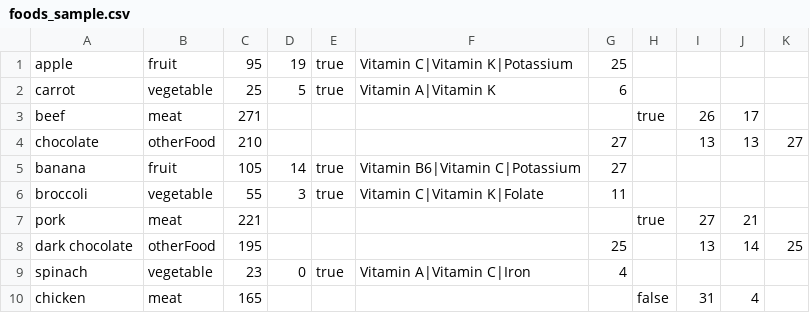
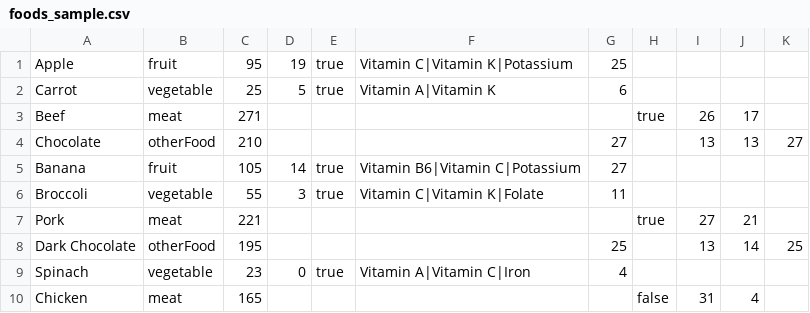
Before and after one commit to Rand-Alb/CP213-Course-Project---CalTrackr, a CSV file: foods_sample.csv, drawn as a sheet.

Commit message:
Added GUI

```diff
--- a/foods_sample.csv
+++ b/foods_sample.csv
@@ -1,10 +1,10 @@
-apple,fruit,95,19,true,Vitamin C|Vitamin K|Potassium,25,,,,,
-carrot,vegetable,25,5,true,Vitamin A|Vitamin K,6,,,,,
-beef,meat,271,,,,,true,26,17,,,
-chocolate,otherFood,210,,,,27,,13,13,27,
-banana,fruit,105,14,true,Vitamin B6|Vitamin C|Potassium,27,,,,,
-broccoli,vegetable,55,3,true,Vitamin C|Vitamin K|Folate,11,,,,,
-pork,meat,221,,,,,true,27,21,,,
-dark chocolate,otherFood,195,,,,25,,13,14,25,
-spinach,vegetable,23,0,true,Vitamin A|Vitamin C|Iron,4,,,,,
-chicken,meat,165,,,,,false,31,4,,,
+Apple,fruit,95,19,true,Vitamin C|Vitamin K|Potassium,25,,,,,
+Carrot,vegetable,25,5,true,Vitamin A|Vitamin K,6,,,,,
+Beef,meat,271,,,,,true,26,17,,,
+Chocolate,otherFood,210,,,,27,,13,13,27,
+Banana,fruit,105,14,true,Vitamin B6|Vitamin C|Potassium,27,,,,,
+Broccoli,vegetable,55,3,true,Vitamin C|Vitamin K|Folate,11,,,,,
+Pork,meat,221,,,,,true,27,21,,,
+Dark Chocolate,otherFood,195,,,,25,,13,14,25,
+Spinach,vegetable,23,0,true,Vitamin A|Vitamin C|Iron,4,,,,,
+Chicken,meat,165,,,,,false,31,4,,,
```
